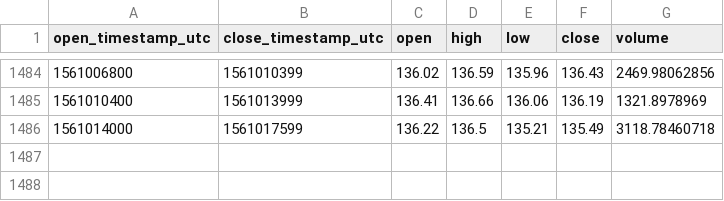
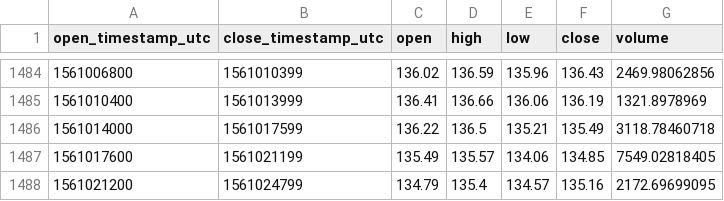
Before and after one commit to cryptobigbro/coinbasepro-LTC-USD, a CSV file: coinbasepro-LTC-USD-1h.csv, drawn as a sheet; only a part is shown, gaps mark what is left out; the diff names each change by its address in the sheet, - before the commit and + after, or states it on an @@ line.

Commit message:
Update OHLCV data.

```diff
--- a/coinbasepro-LTC-USD-1h.csv
+++ b/coinbasepro-LTC-USD-1h.csv
+row 1487: 1561017600 | 1561021199 | 135.49 | 135.57 | 134.06 | 134.85 | 7549.02818405
+row 1488: 1561021200 | 1561024799 | 134.79 | 135.4 | 134.57 | 135.16 | 2172.69699095
```
Also changed, not shown: 1 other file.
